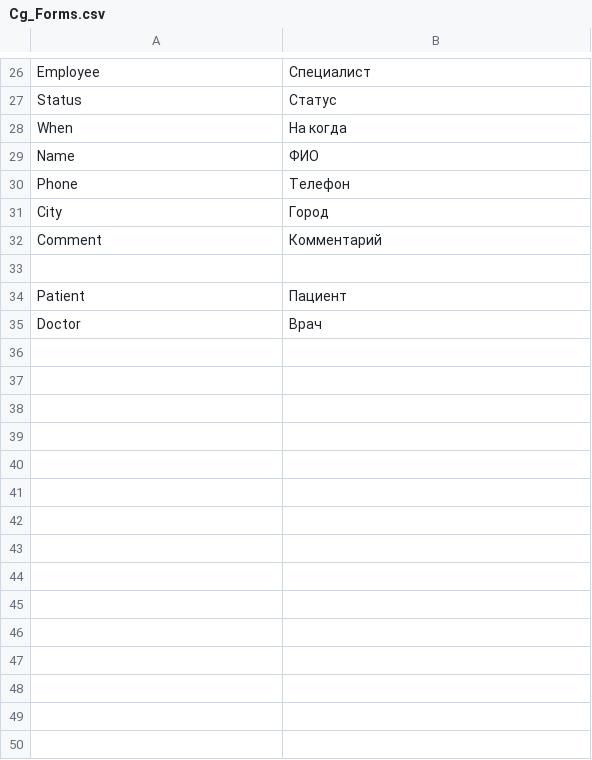
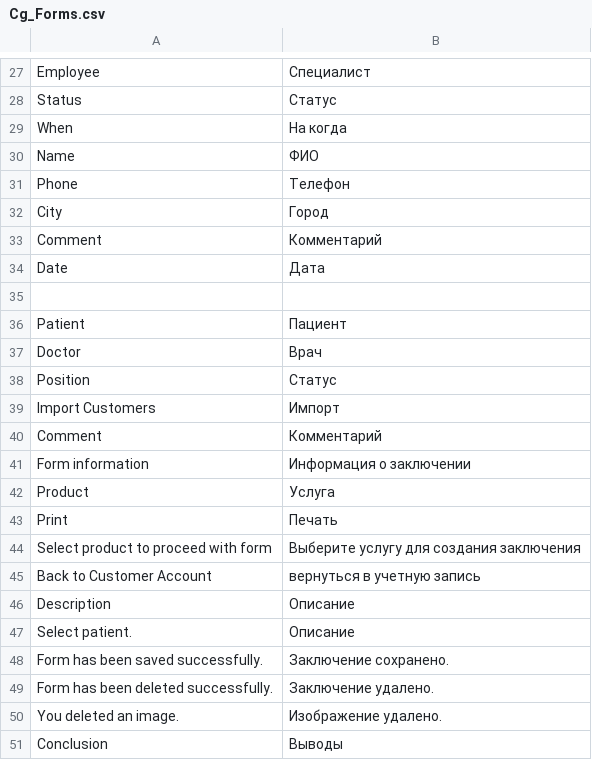
Before and after one commit to killoff/cg, a CSV file: app/locale/ru_RU/Cg_Forms.csv, drawn as a sheet; only a part is shown, gaps mark what is left out; the diff covers the shown part only; the diff names each change by its address in the sheet, - before the commit and + after, or states it on an @@ line.

```diff
--- a/app/locale/ru_RU/Cg_Forms.csv
+++ b/app/locale/ru_RU/Cg_Forms.csv
+row 34: Date | Дата
+row 38: Position | Статус
+row 39: Import Customers | Импорт
+row 40: Comment | Комментарий
+row 41: Form information | Информация о заключении
+row 42: Product | Услуга
+row 43: Print | Печать
+row 44: Select product to proceed with form | Выберите услугу для создания заключения
+row 45: Back to Customer Account | вернуться в учетную запись
+row 46: Description | Описание
+row 47: Select patient. | Описание
+row 48: Form has been saved successfully. | Заключение сохранено.
+row 49: Form has been deleted successfully. | Заключение удалено.
+row 50: You deleted an image. | Изображение удалено.
+row 51: Conclusion | Выводы
```
Also changed, not shown: 1 added row and 8 edited cells elsewhere in this file, app/locale/ru_RU/Mage_Api.csv, app/locale/ru_RU/Mage_Catalog.csv, 13 other files.
